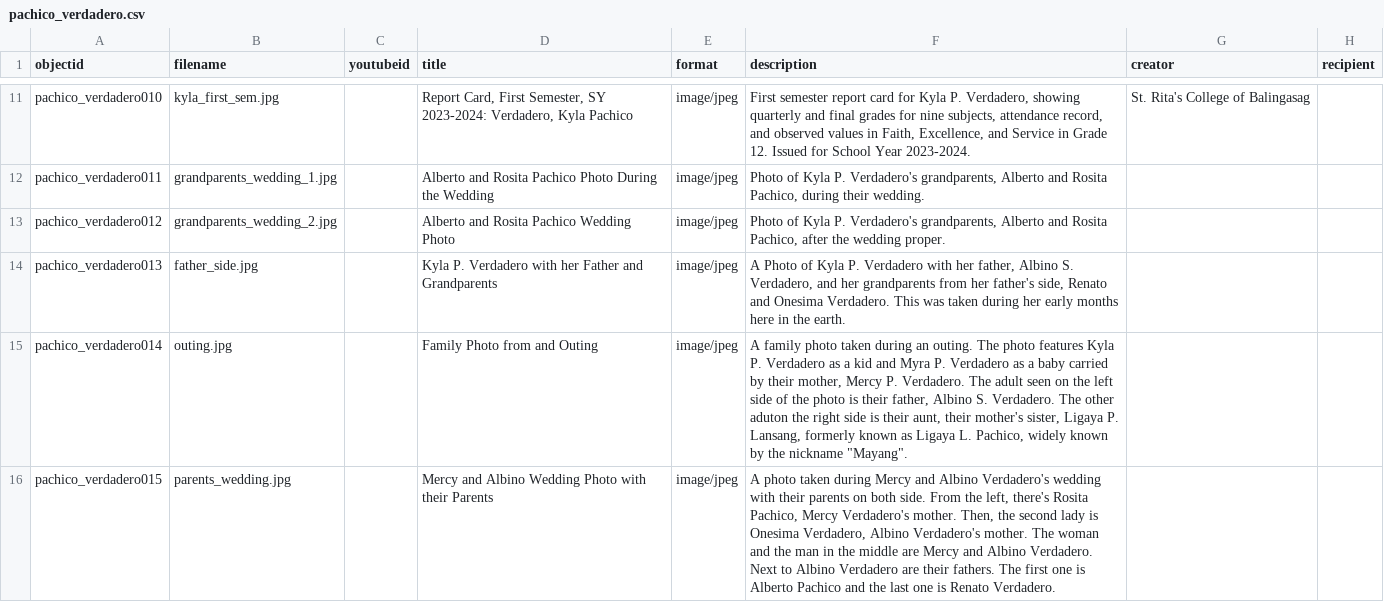
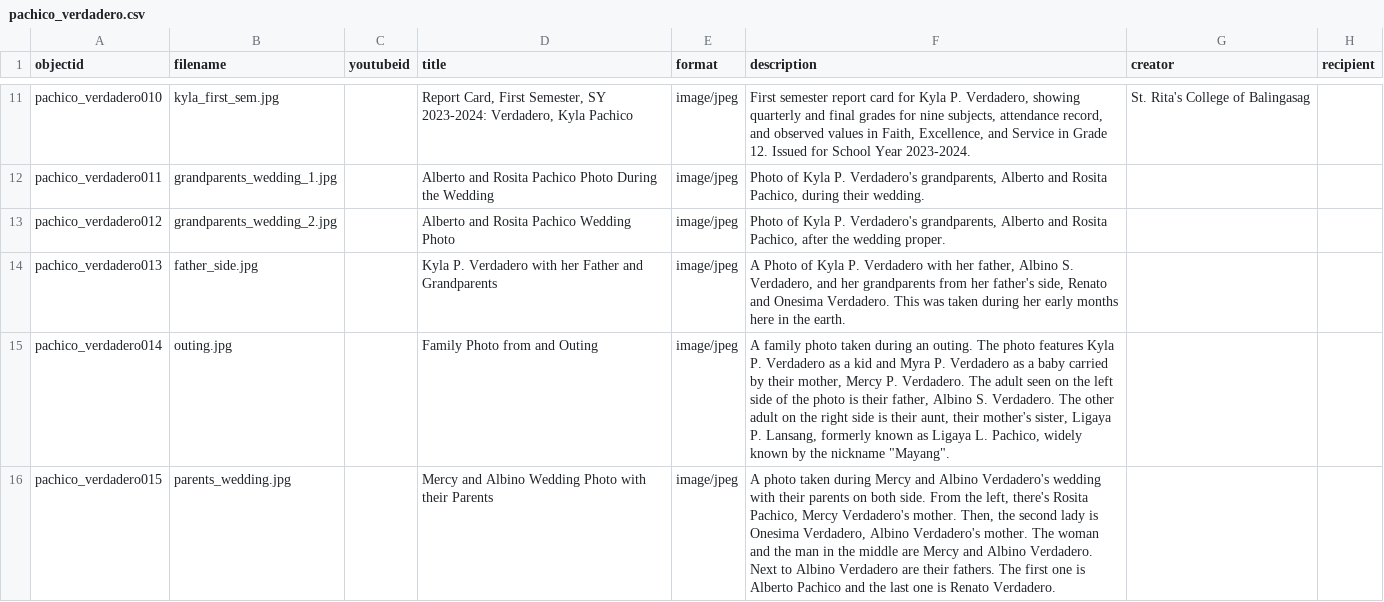
Before and after one commit to kaiverdadero1-hash/The-Pachico-Verdadero-Family-Collection, a CSV file: _data/pachico_verdadero.csv, drawn as a sheet; only a part is shown, gaps mark what is left out; the diff names each change by its address in the sheet, - before the commit and + after, or states it on an @@ line.

Commit message:
Update pachico_verdadero.csv

```diff
--- a/_data/pachico_verdadero.csv
+++ b/_data/pachico_verdadero.csv
-F15 (description): …The other aduton the right…
+F15 (description): …The other adult on the right…
```
